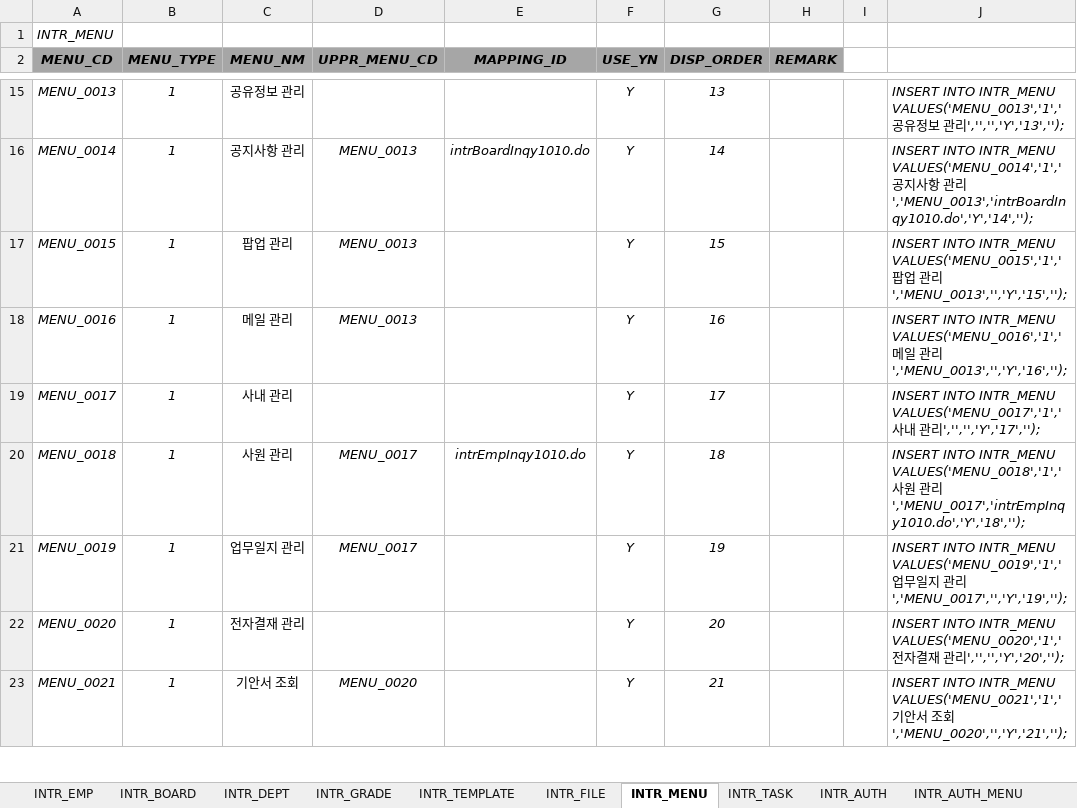
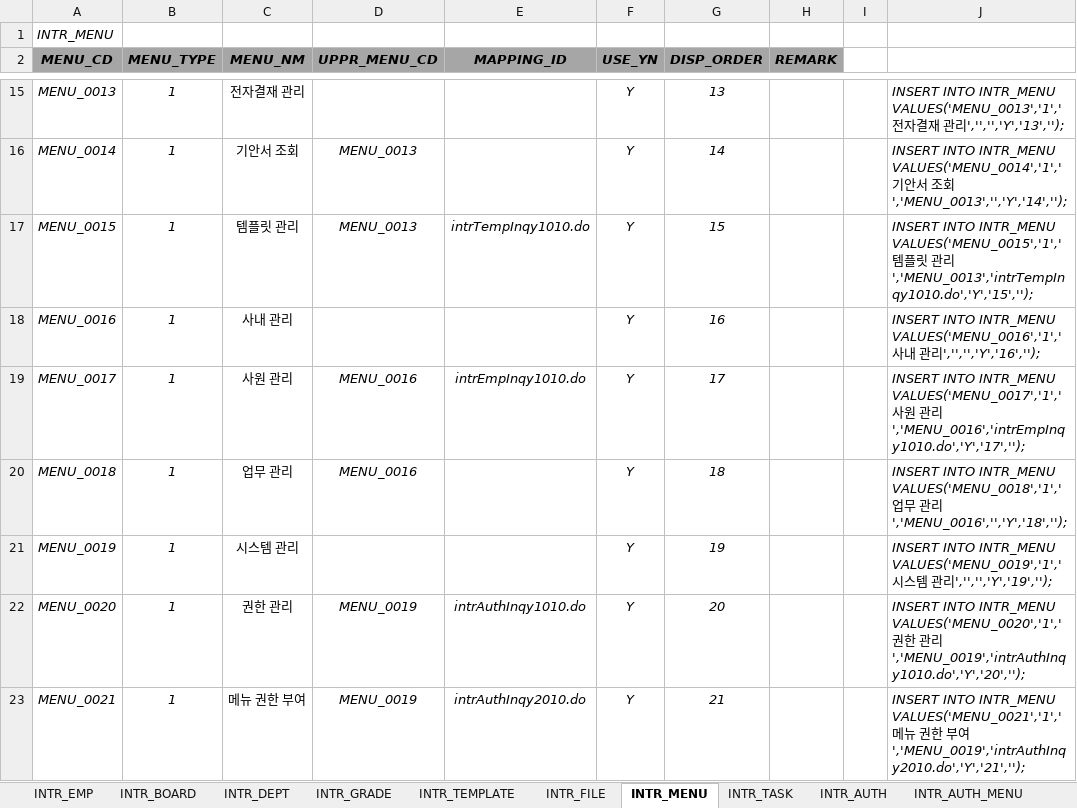
Before and after one commit to hikr90/hikr90, an Excel workbook: 02. 프로젝트/01. 인트라넷/01. 설계/인트라넷 기초데이터.xlsx, sheet INTR_MENU, drawn as a sheet; only a part is shown, gaps mark what is left out; values as stored, in another font and other column widths than the file's, no borders; the diff covers the shown part only; the diff names each change by its address in the sheet, - before the commit and + after, or states it on an @@ line.

```diff
--- a/02. 프로젝트/01. 인트라넷/01. 설계/인트라넷 기초데이터.xlsx (sheet INTR_MENU)
+++ b/02. 프로젝트/01. 인트라넷/01. 설계/인트라넷 기초데이터.xlsx (sheet INTR_MENU)
-C15 (MENU_NM): 공유정보 관리
+C15 (MENU_NM): 전자결재 관리
-J15: …INTR_MENU VALUES('MENU_0013','1','공유정보 관…
+J15: …INTR_MENU VALUES('MENU_0013','1','전자결재 관…
-C16 (MENU_NM): 공지사항 관리
+C16 (MENU_NM): 기안서 조회
-E16 (MAPPING_ID): intrBoardInqy1010.do
+E16 (MAPPING_ID): (empty)
-J16: …INTR_MENU VALUES('MENU_0014','1','공지사항 관리','MENU_0013','intrBoardInqy1010.do','Y','14','');
+J16: …INTR_MENU VALUES('MENU_0014','1','기안서 조회','MENU_0013','','Y','14','');
-C17 (MENU_NM): 팝업 관리
+C17 (MENU_NM): 템플릿 관리
-E17 (MAPPING_ID): (empty)
+E17 (MAPPING_ID): intrTempInqy1010.do
-J17: …INTR_MENU VALUES('MENU_0015','1','팝업 관리','MENU_0013','','Y','15','');
+J17: …INTR_MENU VALUES('MENU_0015','1','템플릿 관리','MENU_0013','intrTempInqy1010.do','Y','15','');
-C18 (MENU_NM): 메일 관리
+C18 (MENU_NM): 사내 관리
-D18 (UPPR_MENU_CD): MENU_0013
+D18 (UPPR_MENU_CD): (empty)
-J18: …INTR_MENU VALUES('MENU_0016','1','메일 관리','MENU_0013','','Y','16','');
+J18: …INTR_MENU VALUES('MENU_0016','1','사내 관리','','','Y','16','');
-C19 (MENU_NM): 사내 관리
+C19 (MENU_NM): 사원 관리
-D19 (UPPR_MENU_CD): (empty)
+D19 (UPPR_MENU_CD): MENU_0016
-E19 (MAPPING_ID): (empty)
+E19 (MAPPING_ID): intrEmpInqy1010.do
-J19: …VALUES('MENU_0017','1','사내 관리','','','Y','17','');
+J19: …VALUES('MENU_0017','1','사원 관리','MENU_0016','intrEmpInqy1010.do','Y','17','');
-C20 (MENU_NM): 사원 관리
+C20 (MENU_NM): 업무 관리
-D20 (UPPR_MENU_CD): MENU_0017
+D20 (UPPR_MENU_CD): MENU_0016
-E20 (MAPPING_ID): intrEmpInqy1010.do
+E20 (MAPPING_ID): (empty)
-J20: …INTR_MENU VALUES('MENU_0018','1','사원 관리','MENU_0017','intrEmpInqy1010.do','Y','18','');
+J20: …INTR_MENU VALUES('MENU_0018','1','업무 관리','MENU_0016','','Y','18','');
-C21 (MENU_NM): 업무일지 관리
+C21 (MENU_NM): 시스템 관리
-D21 (UPPR_MENU_CD): MENU_0017
+D21 (UPPR_MENU_CD): (empty)
-J21: …INTR_MENU VALUES('MENU_0019','1','업무일지 관리','MENU_0017','','Y','19','');
+J21: …INTR_MENU VALUES('MENU_0019','1','시스템 관리','','','Y','19','');
-C22 (MENU_NM): 전자결재 관리
+C22 (MENU_NM): 권한 관리
-D22 (UPPR_MENU_CD): (empty)
+D22 (UPPR_MENU_CD): MENU_0019
-E22 (MAPPING_ID): (empty)
+E22 (MAPPING_ID): intrAuthInqy1010.do
-J22: …INTR_MENU VALUES('MENU_0020','1','전자결재 관리','','','Y','20','');
+J22: …INTR_MENU VALUES('MENU_0020','1','권한 관리','MENU_0019','intrAuthInqy1010.do','Y','20','');
-C23 (MENU_NM): 기안서 조회
+C23 (MENU_NM): 메뉴 권한 부여
-D23 (UPPR_MENU_CD): MENU_0020
+D23 (UPPR_MENU_CD): MENU_0019
-E23 (MAPPING_ID): (empty)
+E23 (MAPPING_ID): intrAuthInqy2010.do
-J23: …INTR_MENU VALUES('MENU_0021','1','기안서 조회','MENU_0020','','Y','21','');
+J23: …INTR_MENU VALUES('MENU_0021','1','메뉴 권한 부여','MENU_0019','intrAuthInqy2010.do','Y','21','');
```
Also changed, not shown: 6 removed rows and 39 edited cells elsewhere in this sheet, 23 other files.
